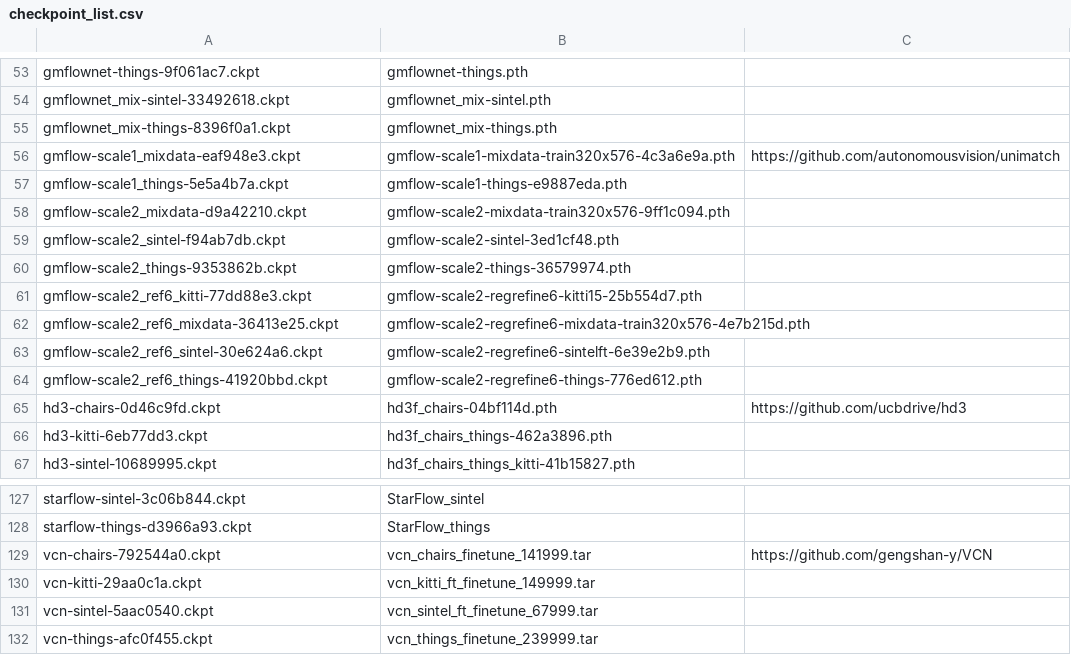
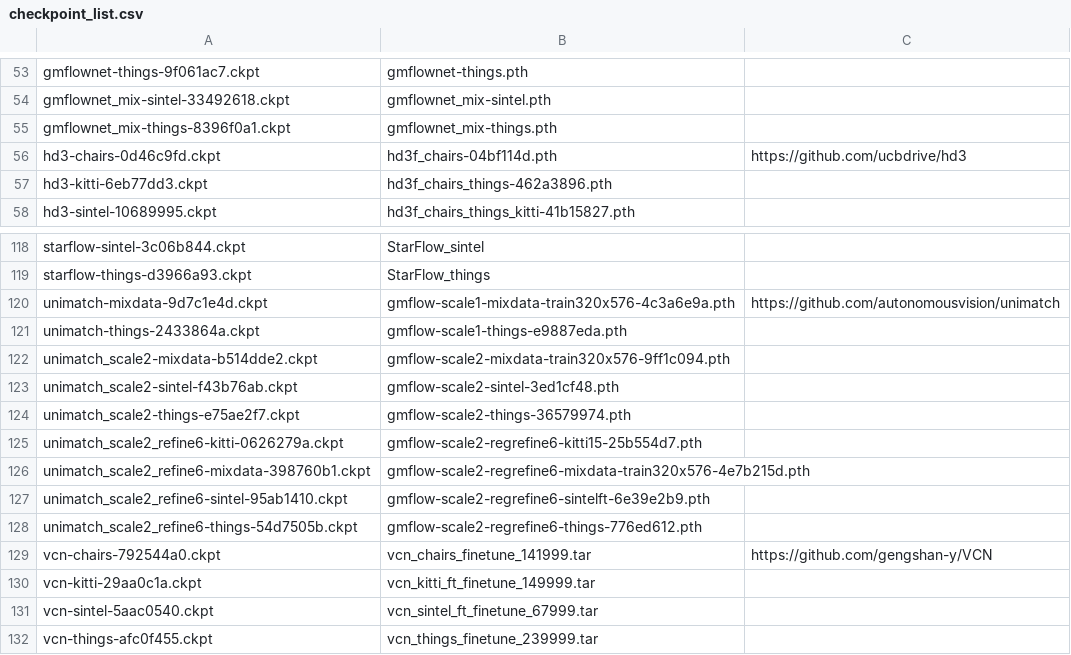
Before and after one commit to hmorimitsu/ptlflow, a CSV file: docs/source/models/checkpoint_list.csv, drawn as a sheet; only a part is shown, gaps mark what is left out.

```diff
--- a/docs/source/models/checkpoint_list.csv
+++ b/docs/source/models/checkpoint_list.csv
@@ -55,11 +55,2 @@ gmflownet_mix-sintel-33492618.ckpt,gmflownet_mix-sintel.pth,
 gmflownet_mix-things-8396f0a1.ckpt,gmflownet_mix-things.pth,
-gmflow-scale1_mixdata-eaf948e3.ckpt,gmflow-scale1-mixdata-train320x576-4c3a6e9a.pth,https://github.com/autonomousvision/unimatch
-gmflow-scale1_things-5e5a4b7a.ckpt,gmflow-scale1-things-e9887eda.pth,
-gmflow-scale2_mixdata-d9a42210.ckpt,gmflow-scale2-mixdata-train320x576-9ff1c094.pth,
-gmflow-scale2_sintel-f94ab7db.ckpt,gmflow-scale2-sintel-3ed1cf48.pth,
-gmflow-scale2_things-9353862b.ckpt,gmflow-scale2-things-36579974.pth,
-gmflow-scale2_ref6_kitti-77dd88e3.ckpt,gmflow-scale2-regrefine6-kitti15-25b554d7.pth,
-gmflow-scale2_ref6_mixdata-36413e25.ckpt,gmflow-scale2-regrefine6-mixdata-train320x576-4e7b215d.pth,
-gmflow-scale2_ref6_sintel-30e624a6.ckpt,gmflow-scale2-regrefine6-sintelft-6e39e2b9.pth,
-gmflow-scale2_ref6_things-41920bbd.ckpt,gmflow-scale2-regrefine6-things-776ed612.pth,
 hd3-chairs-0d46c9fd.ckpt,hd3f_chairs-04bf114d.pth,https://github.com/ucbdrive/hd3
@@ -128,2 +119,11 @@ starflow-sintel-3c06b844.ckpt,StarFlow_sintel,
 starflow-things-d3966a93.ckpt,StarFlow_things,
+unimatch-mixdata-9d7c1e4d.ckpt,gmflow-scale1-mixdata-train320x576-4c3a6e9a.pth,https://github.com/autonomousvision/unimatch
+unimatch-things-2433864a.ckpt,gmflow-scale1-things-e9887eda.pth,
+unimatch_scale2-mixdata-b514dde2.ckpt,gmflow-scale2-mixdata-train320x576-9ff1c094.pth,
+unimatch_scale2-sintel-f43b76ab.ckpt,gmflow-scale2-sintel-3ed1cf48.pth,
+unimatch_scale2-things-e75ae2f7.ckpt,gmflow-scale2-things-36579974.pth,
+unimatch_scale2_refine6-kitti-0626279a.ckpt,gmflow-scale2-regrefine6-kitti15-25b554d7.pth,
+unimatch_scale2_refine6-mixdata-398760b1.ckpt,gmflow-scale2-regrefine6-mixdata-train320x576-4e7b215d.pth,
+unimatch_scale2_refine6-sintel-95ab1410.ckpt,gmflow-scale2-regrefine6-sintelft-6e39e2b9.pth,
+unimatch_scale2_refine6-things-54d7505b.ckpt,gmflow-scale2-regrefine6-things-776ed612.pth,
 vcn-chairs-792544a0.ckpt,vcn_chairs_finetune_141999.tar,https://github.com/gengshan-y/VCN
```
Also changed, not shown: 1 other file.
